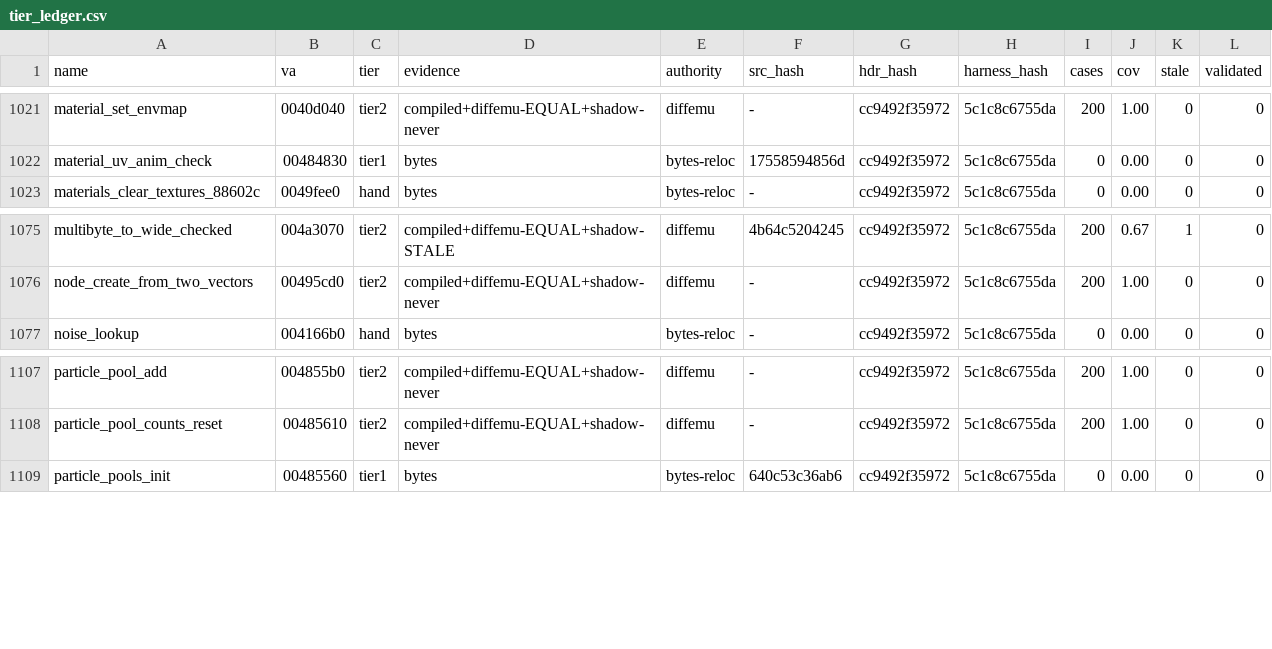
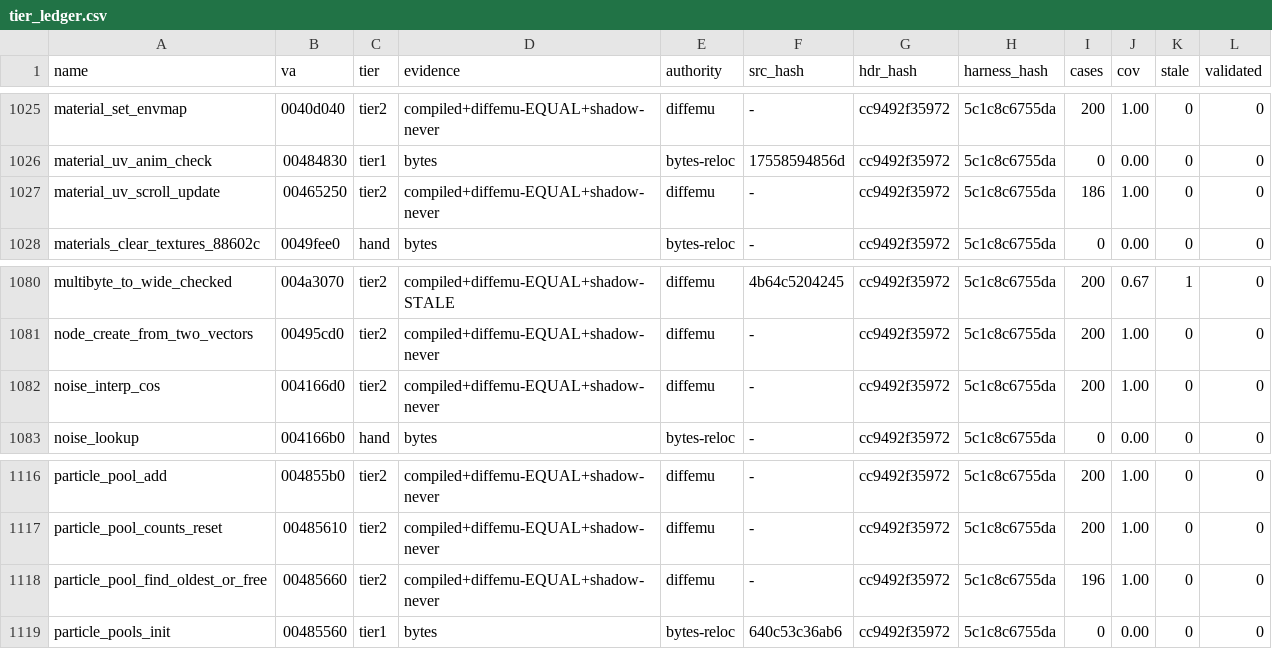
Before and after one commit to mashed-reverse-engineering/MFL-recomp, a CSV file: data/tier_ledger.csv, drawn as a sheet; only a part is shown, gaps mark what is left out; the diff covers the shown part only.

```diff
--- a/data/tier_ledger.csv
+++ b/data/tier_ledger.csv
@@ -1022,2 +1026,3 @@ material_set_envmap,0040d040,tier2,compiled+diffemu-EQUAL+shadow-never,diffemu,-
 material_uv_anim_check,00484830,tier1,bytes,bytes-reloc,17558594856d,cc9492f35972,5c1c8c6755da,0,0.00,0,0
+material_uv_scroll_update,00465250,tier2,compiled+diffemu-EQUAL+shadow-never,diffemu,-,cc9492f35972,5c1c8c6755da,186,1.00,0,0
 materials_clear_textures_88602c,0049fee0,hand,bytes,bytes-reloc,-,cc9492f35972,5c1c8c6755da,0,0.00,0,0
@@ -1076,2 +1081,3 @@ multibyte_to_wide_checked,004a3070,tier2,compiled+diffemu-EQUAL+shadow-STALE,dif
 node_create_from_two_vectors,00495cd0,tier2,compiled+diffemu-EQUAL+shadow-never,diffemu,-,cc9492f35972,5c1c8c6755da,200,1.00,0,0
+noise_interp_cos,004166d0,tier2,compiled+diffemu-EQUAL+shadow-never,diffemu,-,cc9492f35972,5c1c8c6755da,200,1.00,0,0
 noise_lookup,004166b0,hand,bytes,bytes-reloc,-,cc9492f35972,5c1c8c6755da,0,0.00,0,0
@@ -1108,2 +1117,3 @@ particle_pool_add,004855b0,tier2,compiled+diffemu-EQUAL+shadow-never,diffemu,-,c
 particle_pool_counts_reset,00485610,tier2,compiled+diffemu-EQUAL+shadow-never,diffemu,-,cc9492f35972,5c1c8c6755da,200,1.00,0,0
+particle_pool_find_oldest_or_free,00485660,tier2,compiled+diffemu-EQUAL+shadow-never,diffemu,-,cc9492f35972,5c1c8c6755da,196,1.00,0,0
 particle_pools_init,00485560,tier1,bytes,bytes-reloc,640c53c36ab6,cc9492f35972,5c1c8c6755da,0,0.00,0,0
```
Also changed, not shown: 9 added rows elsewhere in this file, 5 other files.
